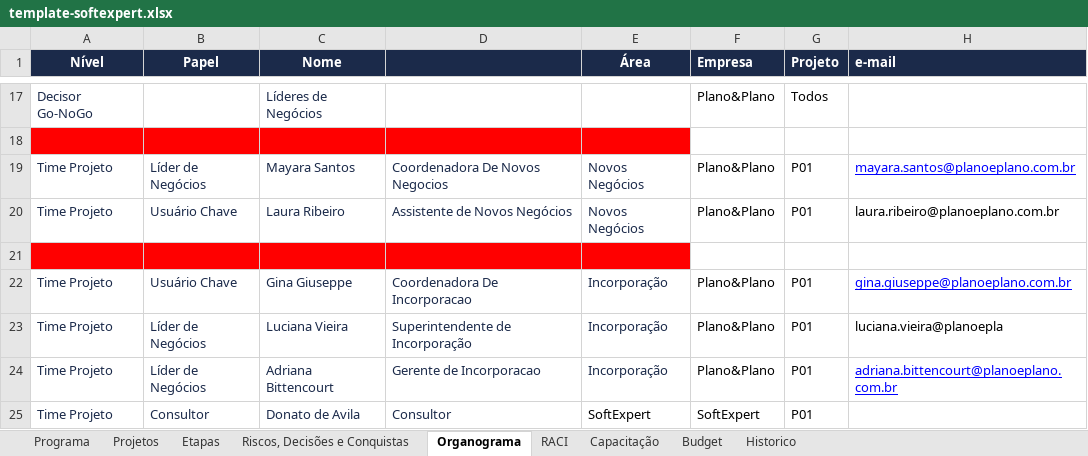
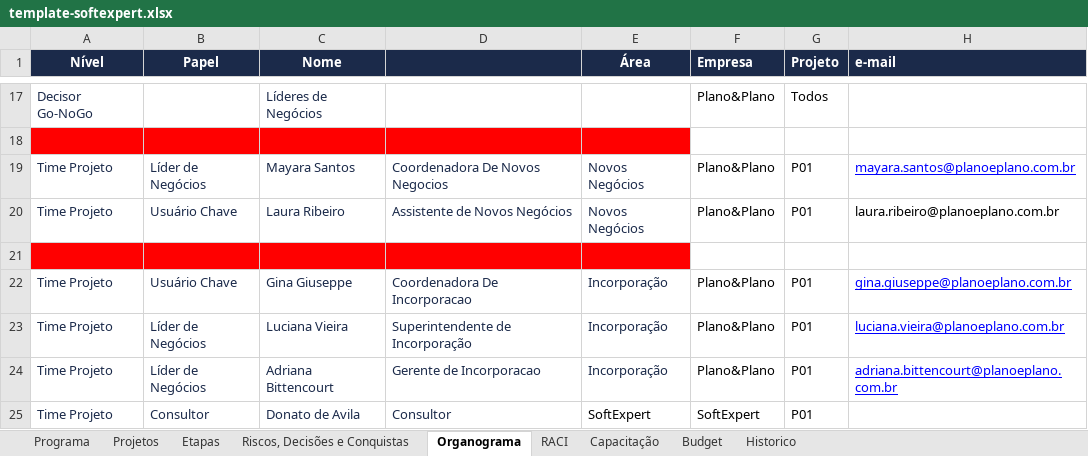
Before and after one commit to Lucas7Fernandes/Softexpert, an Excel workbook: template-softexpert.xlsx, sheet Organograma, drawn as a sheet; only a part is shown, gaps mark what is left out; values as stored, in another font and other column widths than the file's, no borders; the diff names each change by its address in the sheet, - before the commit and + after, or states it on an @@ line.

Commit message:
Atualização automática da planilha

```diff
--- a/template-softexpert.xlsx (sheet Organograma)
+++ b/template-softexpert.xlsx (sheet Organograma)
-H23 (e-mail): luciana.vieira@planoepla
+H23 (e-mail): luciana.vieira@planoeplano.com.br
@@ H23 underline: off → on, text colour: black → #0000FF @@
```
